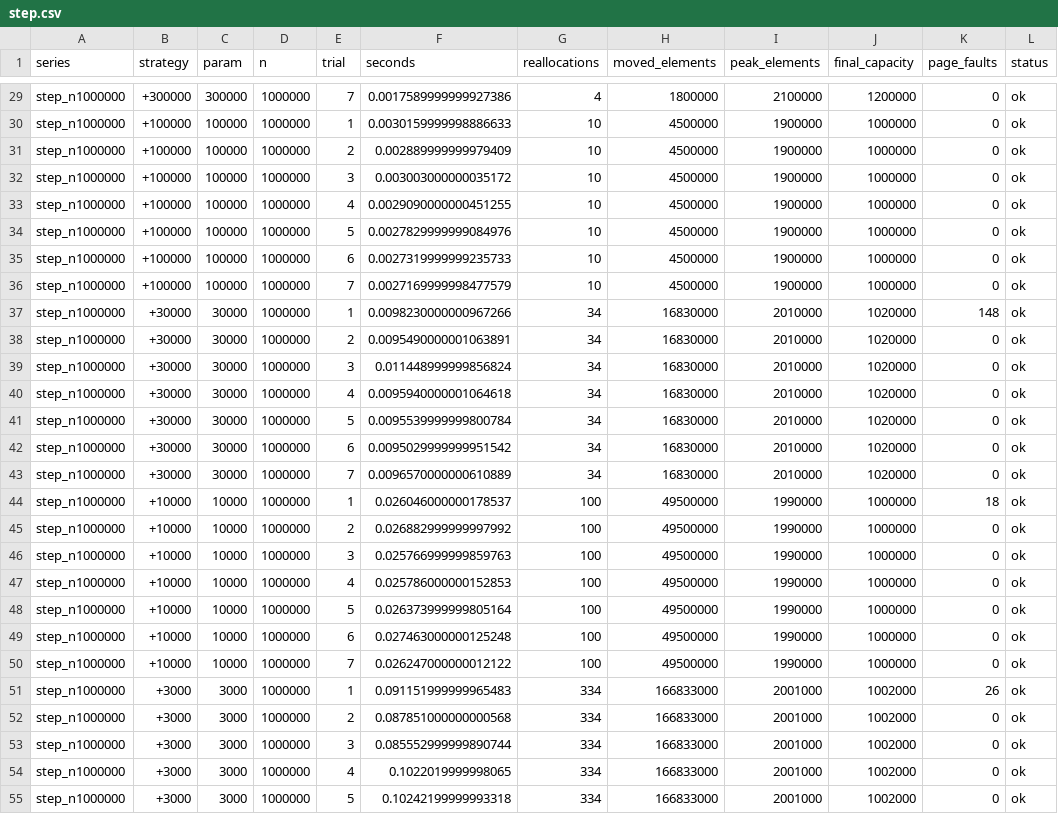
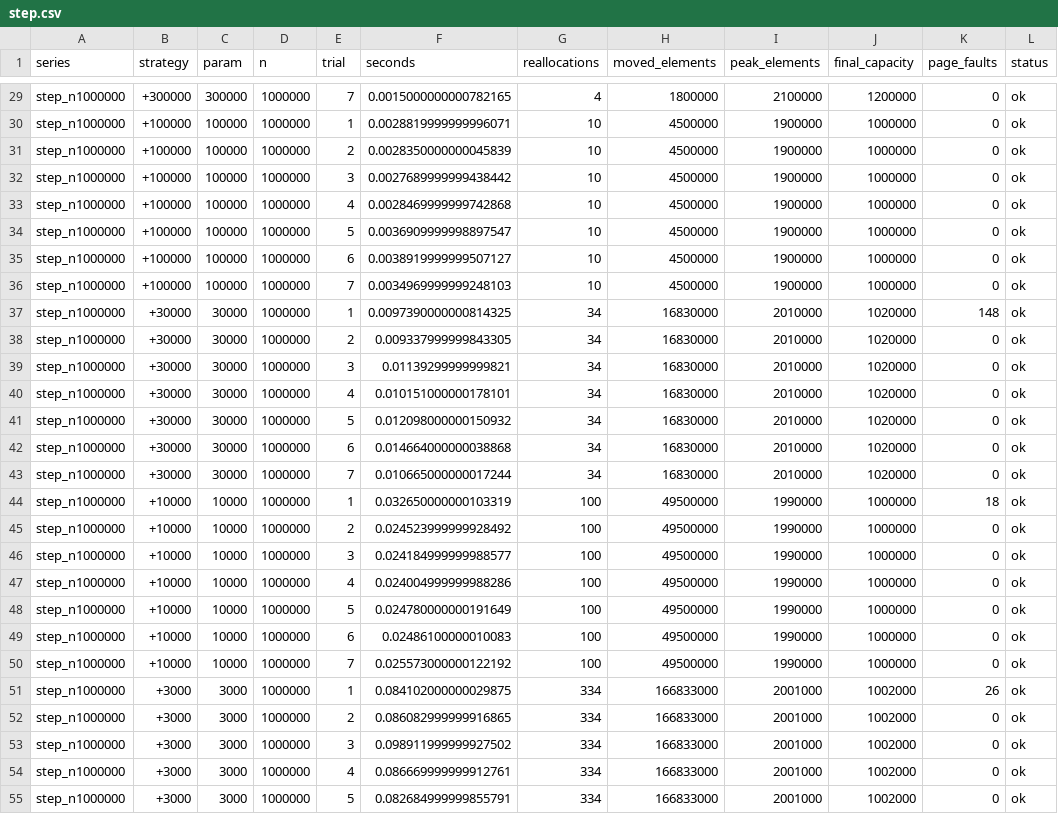
Before and after one commit to Zawerdq/DmitrievDenis504-1, a CSV file: Lab4/data/step.csv, drawn as a sheet; only a part is shown, gaps mark what is left out; the diff covers the shown part only; the diff names each change by its address in the sheet, - before the commit and + after, or states it on an @@ line.

```diff
--- a/Lab4/data/step.csv
+++ b/Lab4/data/step.csv
-F29 (seconds): 0.0017589999999927386
+F29 (seconds): 0.0015000000000782165
-F30 (seconds): 0.0030159999998886633
+F30 (seconds): 0.0028819999999996071
-F31 (seconds): 0.002889999999979409
+F31 (seconds): 0.0028350000000045839
-F32 (seconds): 0.003003000000035172
+F32 (seconds): 0.0027689999999438442
-F33 (seconds): 0.0029090000000451255
+F33 (seconds): 0.0028469999999742868
-F34 (seconds): 0.0027829999999084976
+F34 (seconds): 0.0036909999998897547
-F35 (seconds): 0.0027319999999235733
+F35 (seconds): 0.0038919999999507127
-F36 (seconds): 0.0027169999998477579
+F36 (seconds): 0.0034969999999248103
-F37 (seconds): 0.0098230000000967266
+F37 (seconds): 0.0097390000000814325
-F38 (seconds): 0.0095490000001063891
+F38 (seconds): 0.009337999999843305
-F39 (seconds): 0.011448999999856824
+F39 (seconds): 0.01139299999999821
-F40 (seconds): 0.0095940000001064618
+F40 (seconds): 0.010151000000178101
-F41 (seconds): 0.0095539999999800784
+F41 (seconds): 0.012098000000150932
-F42 (seconds): 0.0095029999999951542
+F42 (seconds): 0.014664000000038868
-F43 (seconds): 0.0096570000000610889
+F43 (seconds): 0.010665000000017244
-F44 (seconds): 0.026046000000178537
+F44 (seconds): 0.032650000000103319
-F45 (seconds): 0.026882999999997992
+F45 (seconds): 0.024523999999928492
-F46 (seconds): 0.025766999999859763
+F46 (seconds): 0.024184999999988577
-F47 (seconds): 0.025786000000152853
+F47 (seconds): 0.024004999999988286
-F48 (seconds): 0.026373999999805164
+F48 (seconds): 0.024780000000191649
-F49 (seconds): 0.027463000000125248
+F49 (seconds): 0.02486100000010083
-F50 (seconds): 0.026247000000012122
+F50 (seconds): 0.025573000000122192
-F51 (seconds): 0.091151999999965483
+F51 (seconds): 0.084102000000029875
-F52 (seconds): 0.087851000000000568
+F52 (seconds): 0.086082999999916865
-F53 (seconds): 0.085552999999890744
+F53 (seconds): 0.098911999999927502
-F54 (seconds): 0.1022019999998065
+F54 (seconds): 0.086669999999912761
-F55 (seconds): 0.10242199999993318
+F55 (seconds): 0.082684999999855791
```
Also changed, not shown: 90 edited cells elsewhere in this file, Lab4/data/factor.csv, Lab4/data/strategies.csv, 14 other files.
